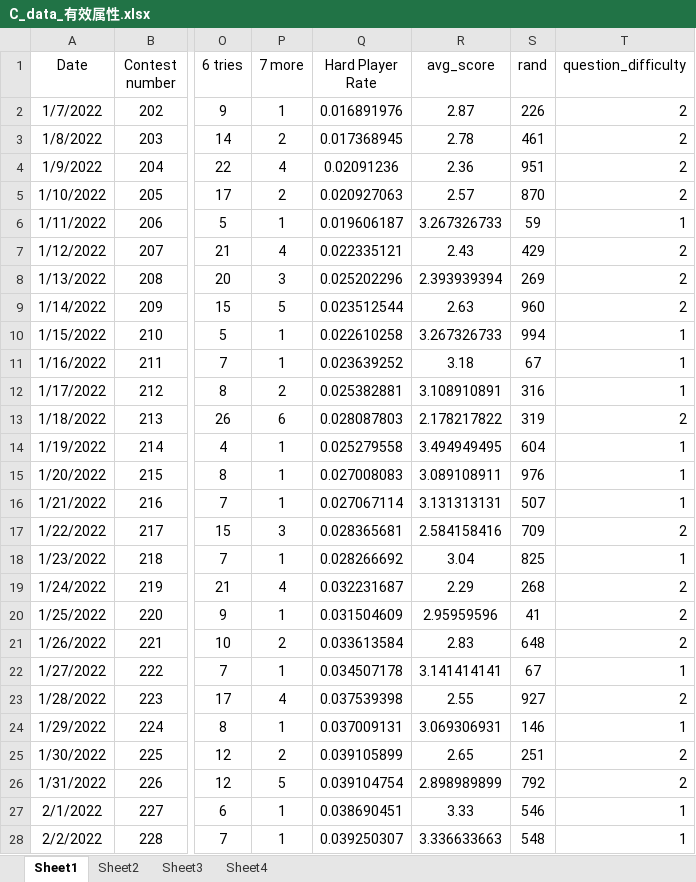
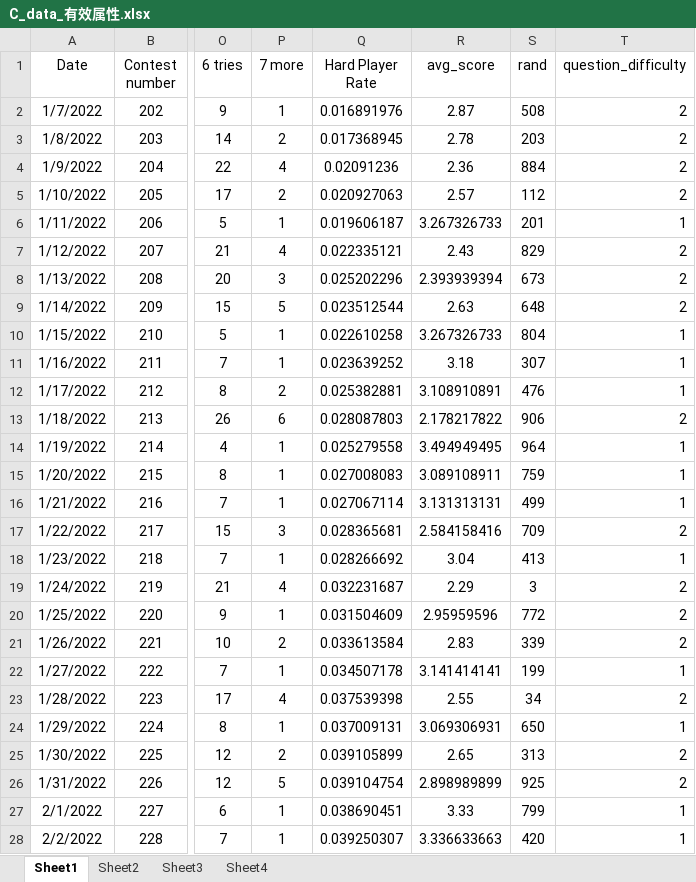
Before and after one commit to AQchance/Mytest, an Excel workbook: 2023美赛代码/C_data_有效属性.xlsx, sheet Sheet1, drawn as a sheet; only a part is shown, gaps mark what is left out; values as stored, in another font and other column widths than the file's, no borders; the diff covers the shown part only; the diff names each change by its address in the sheet, - before the commit and + after, or states it on an @@ line.

```diff
--- a/2023美赛代码/C_data_有效属性.xlsx (sheet Sheet1)
+++ b/2023美赛代码/C_data_有效属性.xlsx (sheet Sheet1)
-S2 (rand): 226
+S2 (rand): 508
-S3 (rand): 461
+S3 (rand): 203
-S4 (rand): 951
+S4 (rand): 884
-S5 (rand): 870
+S5 (rand): 112
-S6 (rand): 59
+S6 (rand): 201
-S7 (rand): 429
+S7 (rand): 829
-S8 (rand): 269
+S8 (rand): 673
-S9 (rand): 960
+S9 (rand): 648
-S10 (rand): 994
+S10 (rand): 804
-S11 (rand): 67
+S11 (rand): 307
-S12 (rand): 316
+S12 (rand): 476
-S13 (rand): 319
+S13 (rand): 906
-S14 (rand): 604
+S14 (rand): 964
-S15 (rand): 976
+S15 (rand): 759
-S16 (rand): 507
+S16 (rand): 499
-S18 (rand): 825
+S18 (rand): 413
-S19 (rand): 268
+S19 (rand): 3
-S20 (rand): 41
+S20 (rand): 772
-S21 (rand): 648
+S21 (rand): 339
-S22 (rand): 67
+S22 (rand): 199
-S23 (rand): 927
+S23 (rand): 34
-S24 (rand): 146
+S24 (rand): 650
-S25 (rand): 251
+S25 (rand): 313
-S26 (rand): 792
+S26 (rand): 925
-S27 (rand): 546
+S27 (rand): 799
-S28 (rand): 548
+S28 (rand): 420
```
Also changed, not shown: 1 removed row and 328 edited cells elsewhere in this sheet, sheet Sheet3, sheet Sheet2, formulas that keep their value, 2023美赛代码/C_data_2.xlsx, 17 other files.
